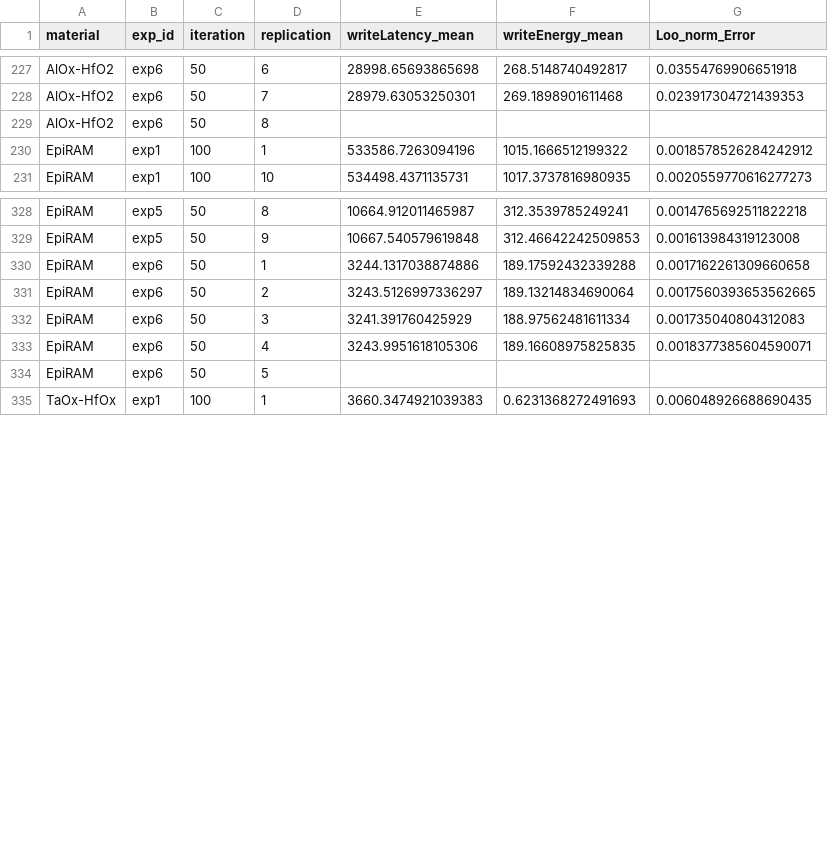
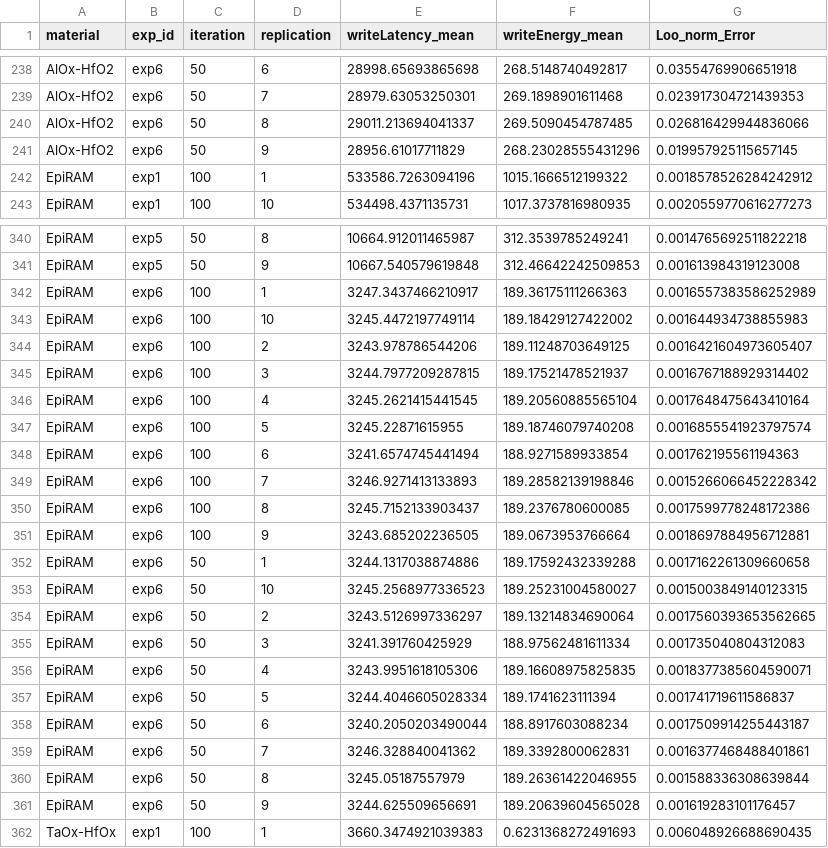
Before and after one commit to disys-lab/meliso, a CSV file: commercialized.csv, drawn as a sheet; only a part is shown, gaps mark what is left out; the diff covers the shown part only.

```diff
--- a/commercialized.csv
+++ b/commercialized.csv
@@ -228,3 +239,4 @@ AlOx-HfO2,exp6,50,6,28998.65693865698,268.5148740492817,0.03554769906651918
 AlOx-HfO2,exp6,50,7,28979.63053250301,269.1898901611468,0.023917304721439353
-AlOx-HfO2,exp6,50,8,,,
+AlOx-HfO2,exp6,50,8,29011.213694041337,269.5090454787485,0.026816429944836066
+AlOx-HfO2,exp6,50,9,28956.61017711829,268.23028555431296,0.019957925115657145
 EpiRAM,exp1,100,1,533586.7263094196,1015.1666512199322,0.0018578526284242912
@@ -329,3 +341,14 @@ EpiRAM,exp5,50,8,10664.912011465987,312.3539785249241,0.0014765692511822218
 EpiRAM,exp5,50,9,10667.540579619848,312.46642242509853,0.001613984319123008
+EpiRAM,exp6,100,1,3247.3437466210917,189.36175111266363,0.0016557383586252989
+EpiRAM,exp6,100,10,3245.4472197749114,189.18429127422002,0.001644934738855983
+EpiRAM,exp6,100,2,3243.978786544206,189.11248703649125,0.0016421604973605407
+EpiRAM,exp6,100,3,3244.7977209287815,189.17521478521937,0.0016767188929314402
+EpiRAM,exp6,100,4,3245.2621415441545,189.20560885565104,0.0017648475643410164
+EpiRAM,exp6,100,5,3245.22871615955,189.18746079740208,0.0016855541923797574
+EpiRAM,exp6,100,6,3241.6574745441494,188.9271589933854,0.001762195561194363
+EpiRAM,exp6,100,7,3246.9271413133893,189.28582139198846,0.0015266066452228342
+EpiRAM,exp6,100,8,3245.7152133903437,189.2376780600085,0.0017599778248172386
+EpiRAM,exp6,100,9,3243.685202236505,189.0673953766664,0.0018697884956712881
 EpiRAM,exp6,50,1,3244.1317038874886,189.17592432339288,0.0017162261309660658
+EpiRAM,exp6,50,10,3245.2568977336523,189.25231004580027,0.0015003849140123315
 EpiRAM,exp6,50,2,3243.5126997336297,189.13214834690064,0.0017560393653562665
@@ -333,3 +356,7 @@ EpiRAM,exp6,50,3,3241.391760425929,188.97562481611334,0.001735040804312083
 EpiRAM,exp6,50,4,3243.9951618105306,189.16608975825835,0.0018377385604590071
-EpiRAM,exp6,50,5,,,
+EpiRAM,exp6,50,5,3244.4046605028334,189.1741623111394,0.001741719611586837
+EpiRAM,exp6,50,6,3240.2050203490044,188.8917603088234,0.0017509914255443187
+EpiRAM,exp6,50,7,3246.328840041362,189.3392800062831,0.0016377468488401861
+EpiRAM,exp6,50,8,3245.05187557979,189.26361422046955,0.001588336308639844
+EpiRAM,exp6,50,9,3244.625509656691,189.20639604565028,0.001619283101176457
 TaOx-HfOx,exp1,100,1,3660.3474921039383,0.6231368272491693,0.006048926688690435
```
Also changed, not shown: 11 added rows elsewhere in this file, 5 other files.
